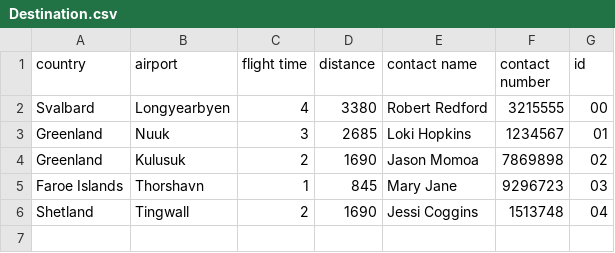
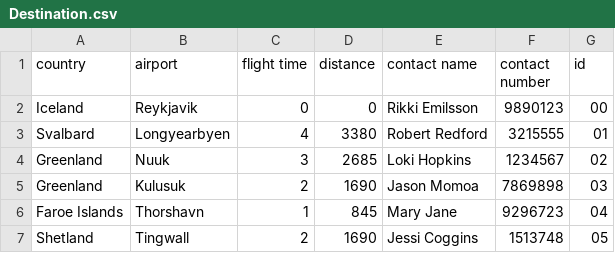
Before and after one commit to irmalexandra/vln1_chuck_nan, a CSV file: code/repo/Destination.csv, drawn as a sheet.

Commit message:
derp

```diff
--- a/code/repo/Destination.csv
+++ b/code/repo/Destination.csv
@@ -1,6 +1,7 @@
 country,airport,flight time,distance,contact name,contact number,id
-Svalbard,Longyearbyen,4,3380,Robert Redford,3215555,00
-Greenland,Nuuk,3,2685,Loki Hopkins,1234567,01
-Greenland,Kulusuk,2,1690,Jason Momoa,7869898,02
-Faroe Islands,Thorshavn,1,845,Mary Jane,9296723,03
-Shetland,Tingwall,2,1690,Jessi Coggins,1513748,04
+Iceland,Reykjavik,0,0,Rikki Emilsson,9890123,00
+Svalbard,Longyearbyen,4,3380,Robert Redford,3215555,01
+Greenland,Nuuk,3,2685,Loki Hopkins,1234567,02
+Greenland,Kulusuk,2,1690,Jason Momoa,7869898,03
+Faroe Islands,Thorshavn,1,845,Mary Jane,9296723,04
+Shetland,Tingwall,2,1690,Jessi Coggins,1513748,05
```
